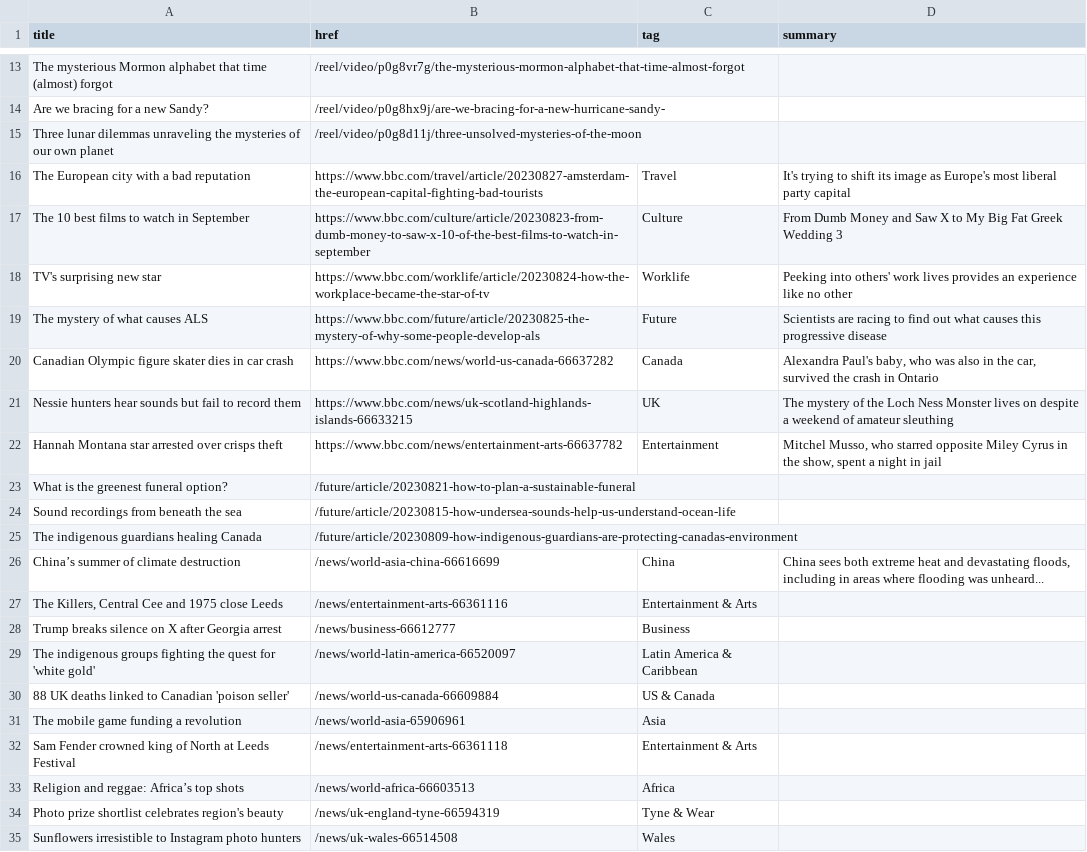
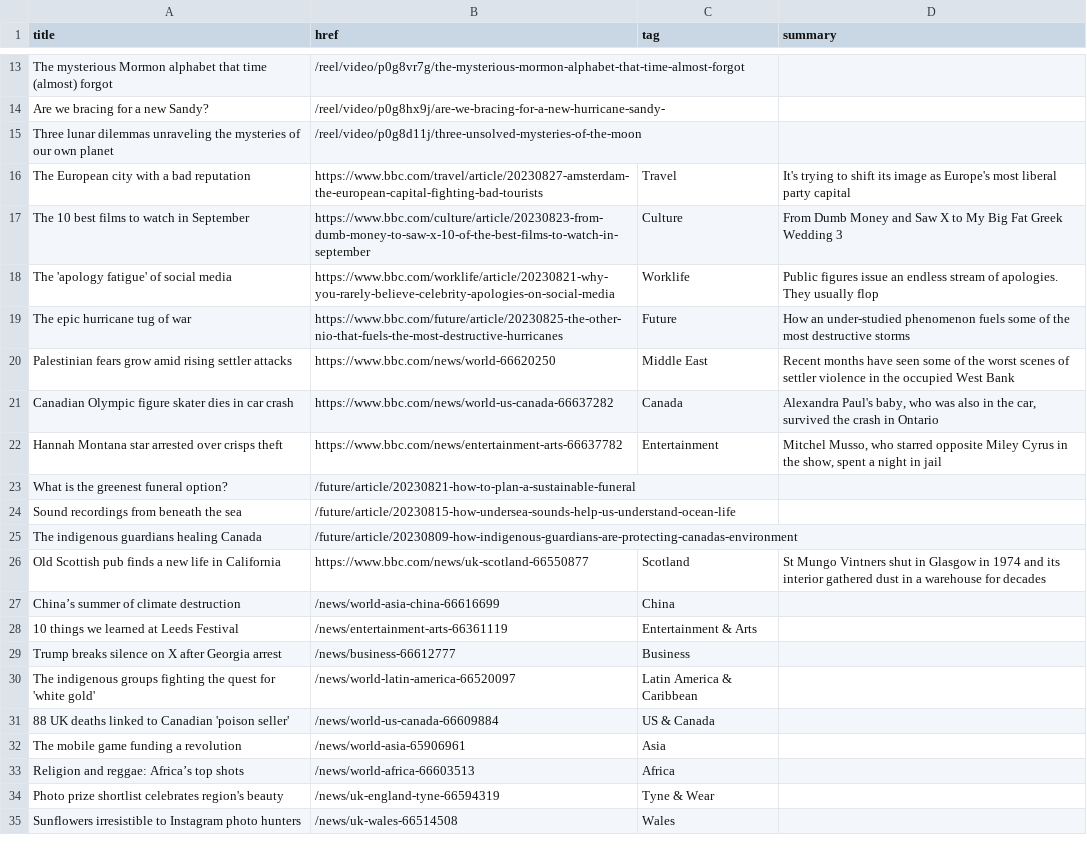
Before and after one commit to jsoma/autoscraper-changes, a CSV file: bbc-headlines.csv, drawn as a sheet; only a part is shown, gaps mark what is left out; the diff covers the shown part only.

```diff
--- a/bbc-headlines.csv
+++ b/bbc-headlines.csv
@@ -17,6 +17,6 @@ The European city with a bad reputation,https://www.bbc.com/travel/article/20230
 The 10 best films to watch in September,https://www.bbc.com/culture/article/20230823-from-dumb-money-to-saw-x-10-of-the-best-films-to-watch-in-september,Culture,From Dumb Money and Saw X to My Big Fat Greek Wedding 3
-TV's surprising new star,https://www.bbc.com/worklife/article/20230824-how-the-workplace-became-the-star-of-tv,Worklife,Peeking into others' work lives provides an experience like no other
-The mystery of what causes ALS,https://www.bbc.com/future/article/20230825-the-mystery-of-why-some-people-develop-als,Future,Scientists are racing to find out what causes this progressive disease
+The 'apology fatigue' of social media,https://www.bbc.com/worklife/article/20230821-why-you-rarely-believe-celebrity-apologies-on-social-media,Worklife,Public figures issue an endless stream of apologies. They usually flop
+The epic hurricane tug of war,https://www.bbc.com/future/article/20230825-the-other-nio-that-fuels-the-most-destructive-hurricanes,Future,How an under-studied phenomenon fuels some of the most destructive storms
+Palestinian fears grow amid rising settler attacks,https://www.bbc.com/news/world-66620250,Middle East,Recent months have seen some of the worst scenes of settler violence in the occupied West Bank
 Canadian Olympic figure skater dies in car crash,https://www.bbc.com/news/world-us-canada-66637282,Canada,"Alexandra Paul's baby, who was also in the car, survived the crash in Ontario"
-Nessie hunters hear sounds but fail to record them,https://www.bbc.com/news/uk-scotland-highlands-islands-66633215,UK,The mystery of the Loch Ness Monster lives on despite a weekend of amateur sleuthing
 Hannah Montana star arrested over crisps theft,https://www.bbc.com/news/entertainment-arts-66637782,Entertainment,"Mitchel Musso, who starred opposite Miley Cyrus in the show, spent a night in jail"
@@ -25,4 +25,5 @@ Sound recordings from beneath the sea,/future/article/20230815-how-undersea-soun
 The indigenous guardians healing Canada,/future/article/20230809-how-indigenous-guardians-are-protecting-canadas-environment,,
-China’s summer of climate destruction,/news/world-asia-china-66616699,China,"China sees both extreme heat and devastating floods, including in areas where flooding was unheard..."
-"The Killers, Central Cee and 1975 close Leeds",/news/entertainment-arts-66361116,Entertainment & Arts,
+Old Scottish pub finds a new life in California,https://www.bbc.com/news/uk-scotland-66550877,Scotland,St Mungo Vintners shut in Glasgow in 1974 and its interior gathered dust in a warehouse for decades
+China’s summer of climate destruction,/news/world-asia-china-66616699,China,
+10 things we learned at Leeds Festival,/news/entertainment-arts-66361119,Entertainment & Arts,
 Trump breaks silence on X after Georgia arrest,/news/business-66612777,Business,
@@ -31,3 +32,2 @@ The indigenous groups fighting the quest for 'white gold',/news/world-latin-amer
 The mobile game funding a revolution,/news/world-asia-65906961,Asia,
-Sam Fender crowned king of North at Leeds Festival,/news/entertainment-arts-66361118,Entertainment & Arts,
 Religion and reggae: Africa’s top shots,/news/world-africa-66603513,Africa,
```
Also changed, not shown: 6 added rows, 6 removed rows and 6 edited cells elsewhere in this file.
